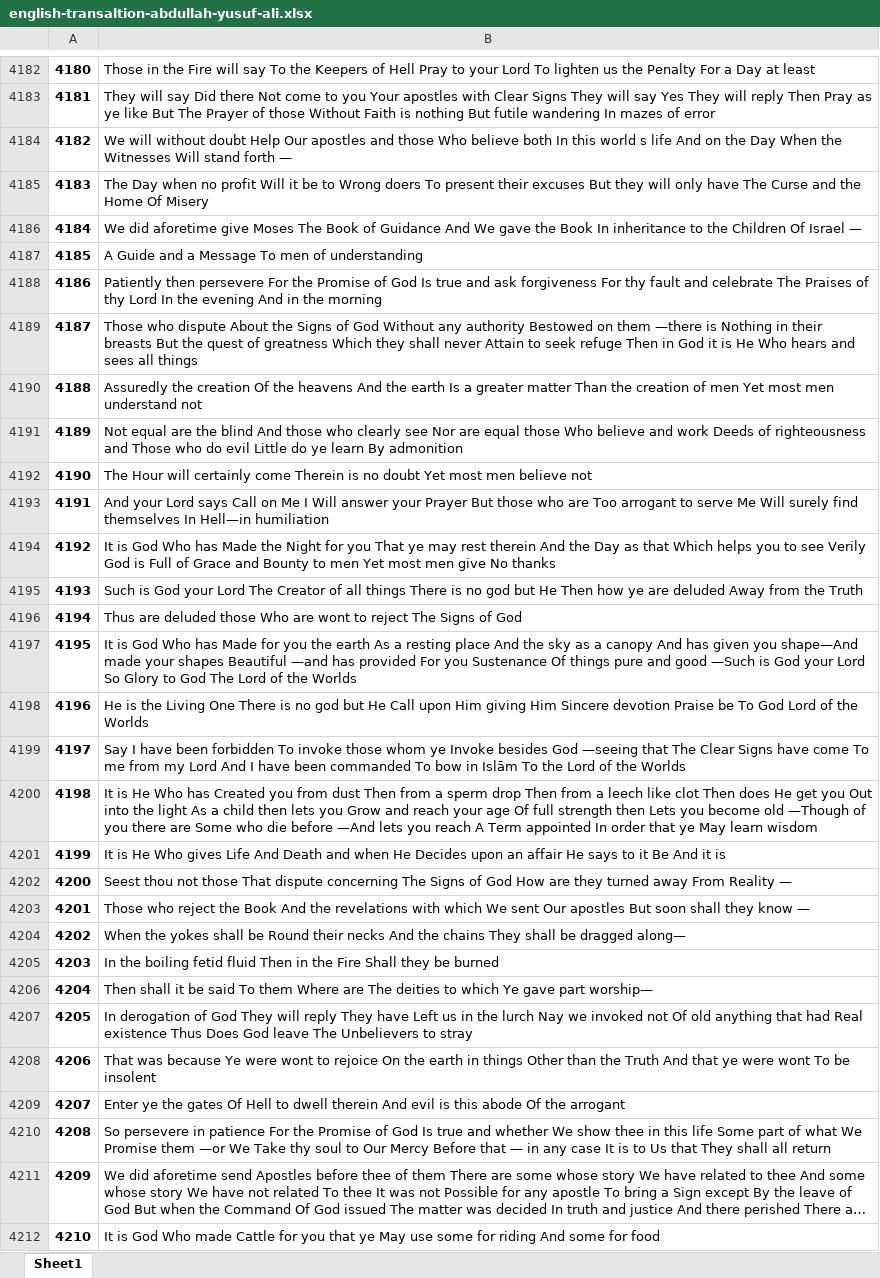
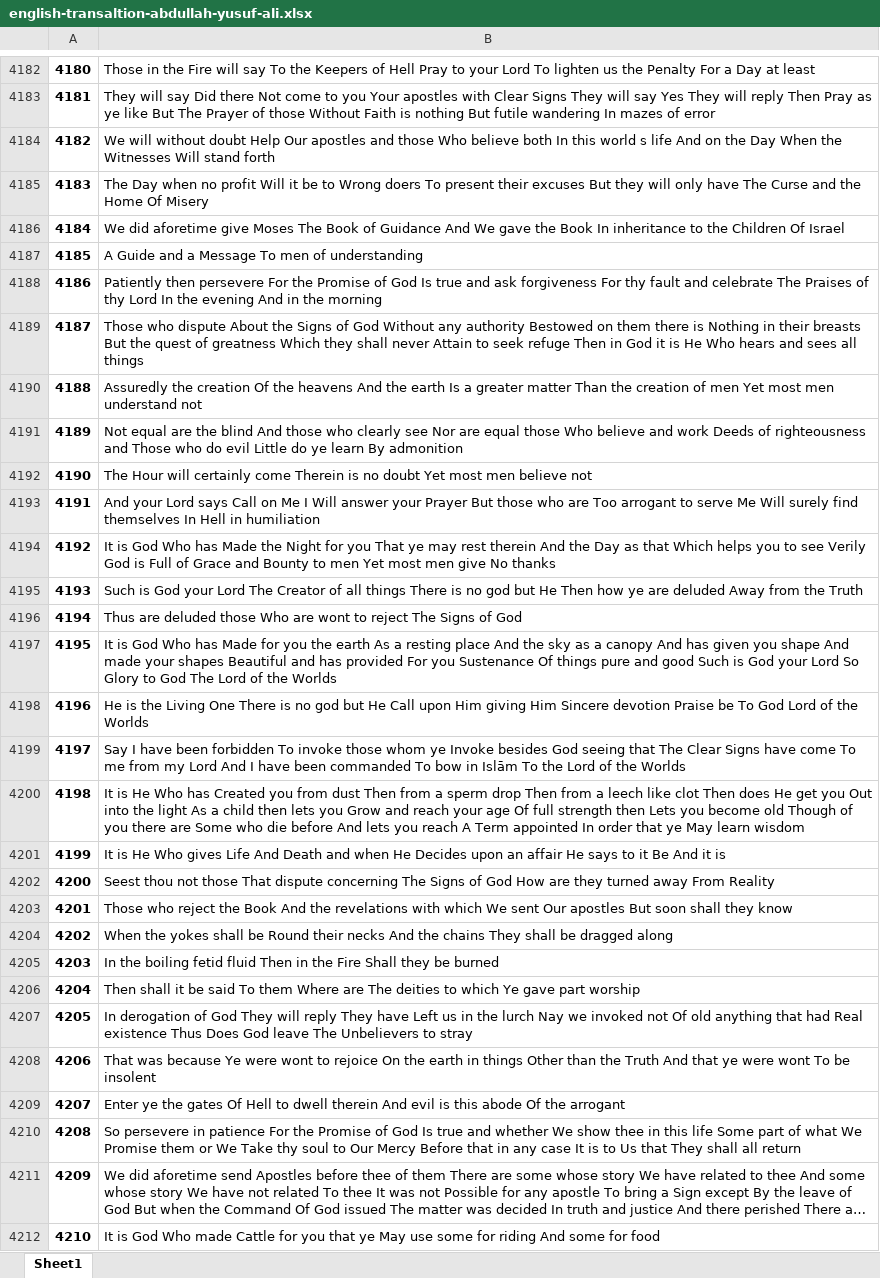
Before and after one commit to langsari/quran-dataset, an Excel workbook: notebook/eda/quran-mining-niheng/file-quran-translation-five-lang/english-transaltion-abdullah-yusuf-ali/english-transaltion-abdullah-yusuf-ali.xlsx, sheet Sheet1, drawn as a sheet; only a part is shown, gaps mark what is left out; long unchanged cells end in …; values as stored, in another font and other column widths than the file's, no borders; the diff covers the shown part only; the diff names each change by its address in the sheet, - before the commit and + after, or states it on an @@ line.

```diff
--- a/notebook/eda/quran-mining-niheng/file-quran-translation-five-lang/english-transaltion-abdullah-yusuf-ali/english-transaltion-abdullah-yusuf-ali.xlsx (sheet Sheet1)
+++ b/notebook/eda/quran-mining-niheng/file-quran-translation-five-lang/english-transaltion-abdullah-yusuf-ali/english-transaltion-abdullah-yusuf-ali.xlsx (sheet Sheet1)
-B4184: …stand forth —
+B4184: …stand forth
-B4186: …Of Israel —
+B4186: …Of Israel
-B4189: …on them —there is Nothing…
+B4189: …on them there is Nothing…
-B4193: …themselves In Hell—in humiliation
+B4193: …themselves In Hell in humiliation
-B4197: …given you shape—And made your shapes Beautiful —and has provided For you Sustenance Of things pure and good —Such is God…
+B4197: …given you shape And made your shapes Beautiful and has provided For you Sustenance Of things pure and good Such is God…
-B4199: …besides God —seeing that The…
+B4199: …besides God seeing that The…
-B4200: …become old —Though of you there are Some who die before —And lets you…
+B4200: …become old Though of you there are Some who die before And lets you…
-B4202: …From Reality —
+B4202: …From Reality
-B4203: …they know —
+B4203: …they know
-B4204: …be dragged along—
+B4204: …be dragged along
-B4206: …gave part worship—
+B4206: …gave part worship
-B4210: …Promise them —or We Take thy soul to Our Mercy Before that — in any…
+B4210: …Promise them or We Take thy soul to Our Mercy Before that in any…
```
Also changed, not shown: 752 edited cells elsewhere in this sheet, notebook/eda/quran-mining-niheng/file-quran-translation-five-lang/english-transaltion-abdullah-yusuf-ali/index-False-english-transaltion-abdullah-yusuf-ali.xlsx, 1 other file.
